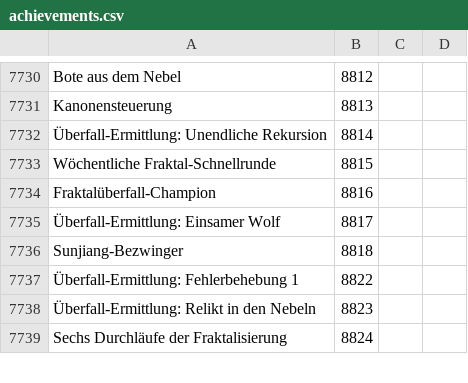
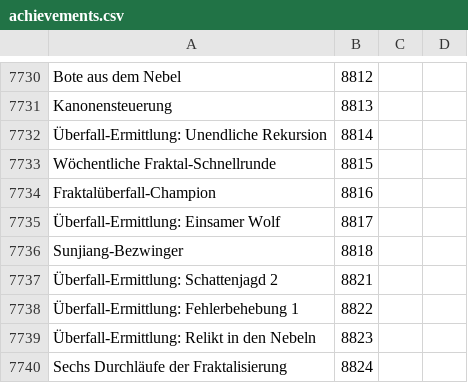
Before and after one commit to Pandraghon/gw2api-namesearch, a CSV file: de/achievements.csv, drawn as a sheet; only a part is shown, gaps mark what is left out; the diff names each change by its address in the sheet, - before the commit and + after, or states it on an @@ line.

```diff
--- a/de/achievements.csv
+++ b/de/achievements.csv
+row 7737: Überfall-Ermittlung: Schattenjagd 2 | 8821
```
Also changed, not shown: en/achievements.csv, fr/achievements.csv, 3 other files.
